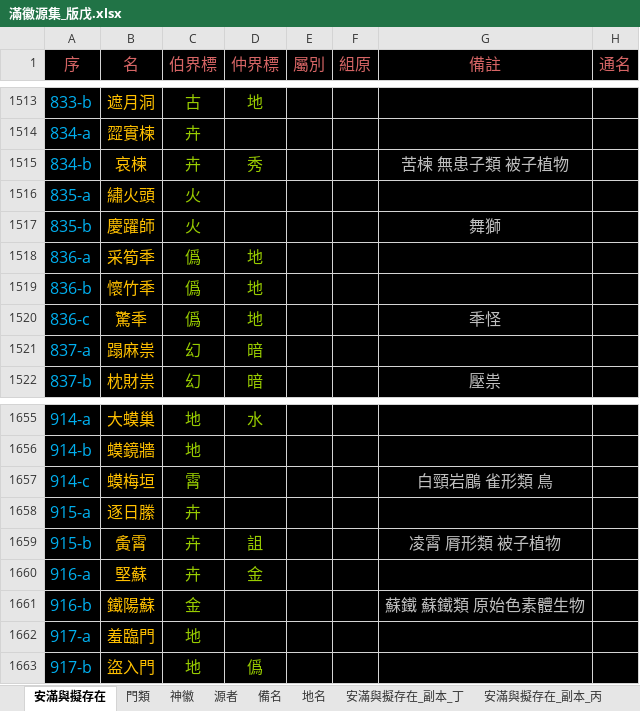
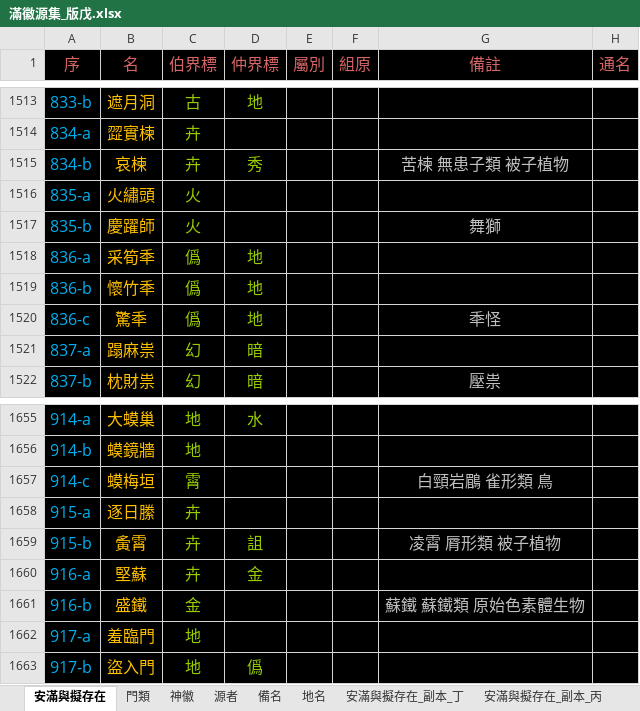
Before and after one commit to sealleci/AnMan, an Excel workbook: docs/滿徽源集_版戊.xlsx, sheet 安滿與擬存在, drawn as a sheet; only a part is shown, gaps mark what is left out; values as stored, in another font and other column widths than the file's, no borders; the diff covers the shown part only; the diff names each change by its address in the sheet, - before the commit and + after, or states it on an @@ line.

```diff
--- a/docs/滿徽源集_版戊.xlsx (sheet 安滿與擬存在)
+++ b/docs/滿徽源集_版戊.xlsx (sheet 安滿與擬存在)
-B1516 (名): 繡火頭
+B1516 (名): 火繡頭
-B1661 (名): 鐵陽蘇
+B1661 (名): 盛鐵
```
Also changed, not shown: 6 edited cells elsewhere in this sheet, 4 other files.
